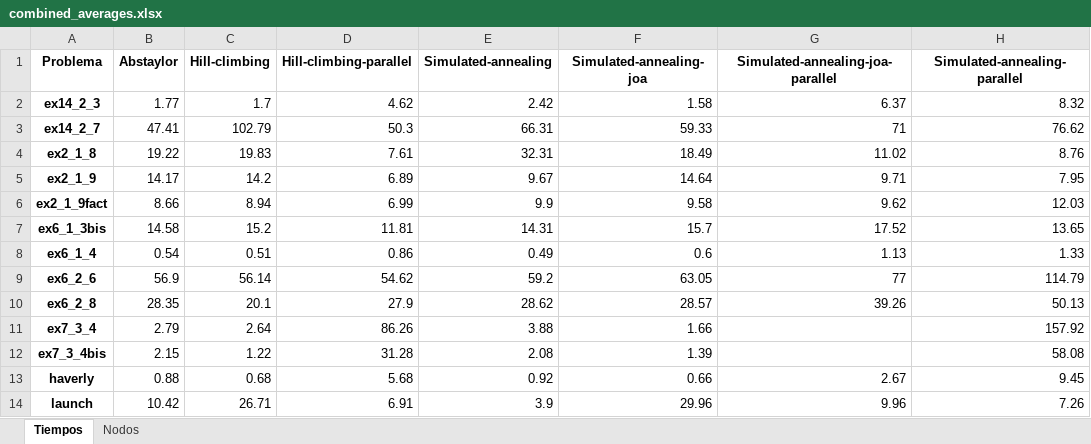
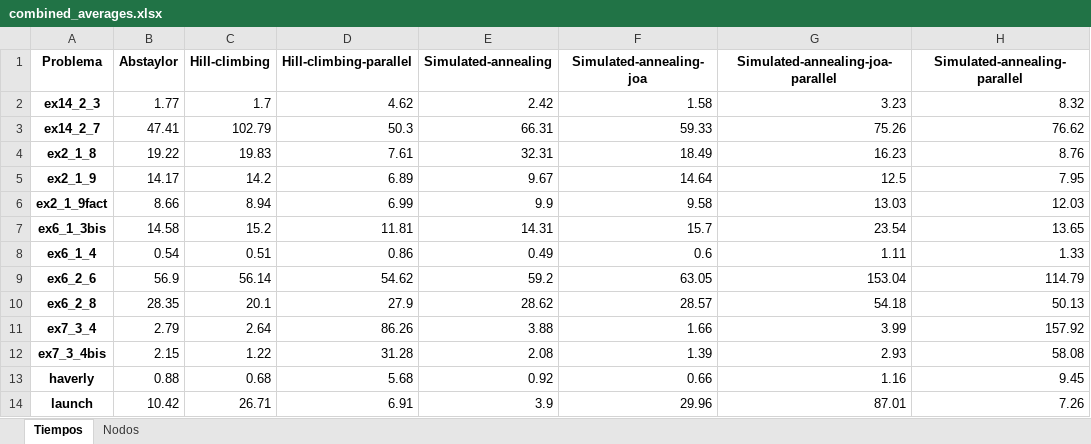
Before and after one commit to Ketbome/Tesis, an Excel workbook: Trabajo/Data/combined_averages.xlsx, sheet Tiempos, drawn as a sheet; values as stored, in another font and other column widths than the file's, no borders; conditional formats not drawn; the diff names each change by its address in the sheet, - before the commit and + after, or states it on an @@ line.

Commit message:
Refactor LinearizerAbsTaylor to use SA.v1 instead of SA.v7 for parallelization

```diff
--- a/Trabajo/Data/combined_averages.xlsx (sheet Tiempos)
+++ b/Trabajo/Data/combined_averages.xlsx (sheet Tiempos)
-G2 (Simulated-annealing-joa-parallel): 6.37
+G2 (Simulated-annealing-joa-parallel): 3.23
-G3 (Simulated-annealing-joa-parallel): 71
+G3 (Simulated-annealing-joa-parallel): 75.26
-G4 (Simulated-annealing-joa-parallel): 11.02
+G4 (Simulated-annealing-joa-parallel): 16.23
-G5 (Simulated-annealing-joa-parallel): 9.71
+G5 (Simulated-annealing-joa-parallel): 12.5
-G6 (Simulated-annealing-joa-parallel): 9.62
+G6 (Simulated-annealing-joa-parallel): 13.03
-G7 (Simulated-annealing-joa-parallel): 17.52
+G7 (Simulated-annealing-joa-parallel): 23.54
-G8 (Simulated-annealing-joa-parallel): 1.13
+G8 (Simulated-annealing-joa-parallel): 1.11
-G9 (Simulated-annealing-joa-parallel): 77
+G9 (Simulated-annealing-joa-parallel): 153.04
-G10 (Simulated-annealing-joa-parallel): 39.26
+G10 (Simulated-annealing-joa-parallel): 54.18
-G11 (Simulated-annealing-joa-parallel): (empty)
+G11 (Simulated-annealing-joa-parallel): 3.99
-G12 (Simulated-annealing-joa-parallel): (empty)
+G12 (Simulated-annealing-joa-parallel): 2.93
-G13 (Simulated-annealing-joa-parallel): 2.67
+G13 (Simulated-annealing-joa-parallel): 1.16
-G14 (Simulated-annealing-joa-parallel): 9.96
+G14 (Simulated-annealing-joa-parallel): 87.01
```
Also changed, not shown: sheet Nodos, 3 other files.
